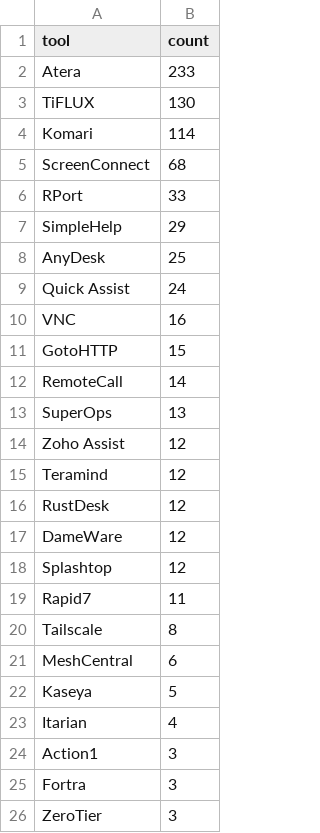
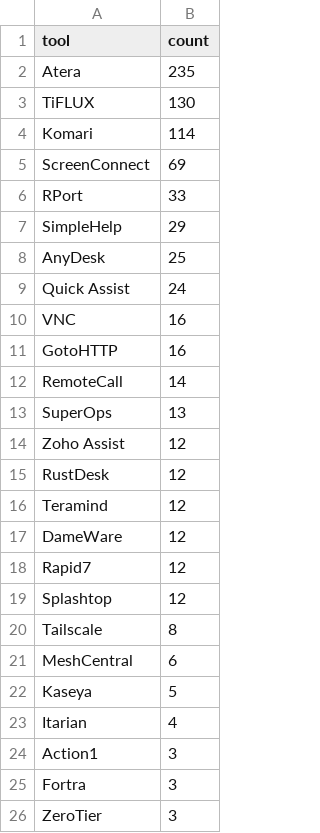
Before and after one commit to Threat-Hunting-Journal/RMM-Tool-Tracking, a CSV file: docs/tool_summary.csv, drawn as a sheet; only a part is shown.

```diff
--- a/docs/tool_summary.csv
+++ b/docs/tool_summary.csv
@@ -1,6 +1,6 @@
 tool,count
-Atera,233
+Atera,235
 TiFLUX,130
 Komari,114
-ScreenConnect,68
+ScreenConnect,69
 RPort,33
@@ -10,3 +10,3 @@ Quick Assist,24
 VNC,16
-GotoHTTP,15
+GotoHTTP,16
 RemoteCall,14
@@ -14,7 +14,7 @@ SuperOps,13
 Zoho Assist,12
+RustDesk,12
 Teramind,12
-RustDesk,12
 DameWare,12
+Rapid7,12
 Splashtop,12
-Rapid7,11
 Tailscale,8
```
Also changed, not shown: docs/findings.csv, findings.csv, 1 other file.
